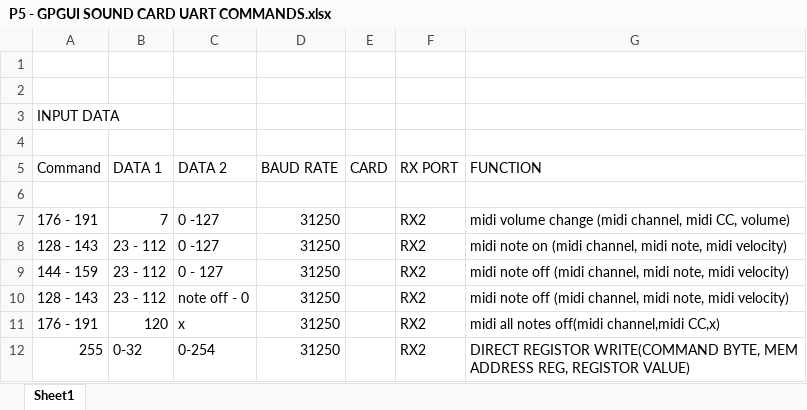
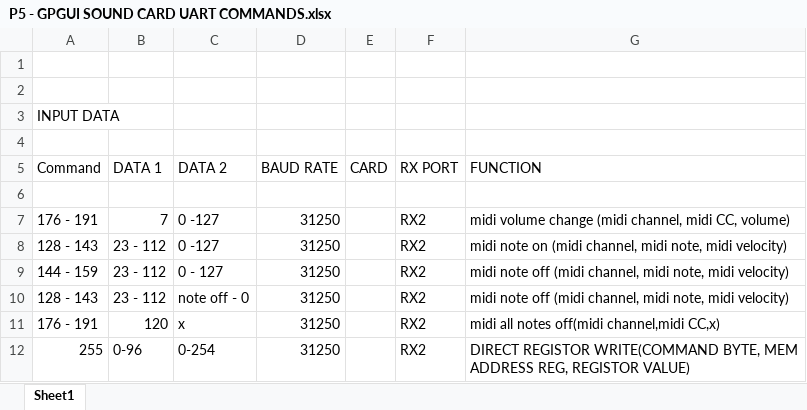
Before and after one commit to dion2619/GPGUI-MANUAL, an Excel workbook: P5 - GPGUI SOUND CARD UART COMMANDS.xlsx, sheet Sheet1, drawn as a sheet; values as stored, in another font and other column widths than the file's, no borders; charts and pictures and table styles not drawn; the diff names each change by its address in the sheet, - before the commit and + after, or states it on an @@ line.

```diff
--- a/P5 - GPGUI SOUND CARD UART COMMANDS.xlsx (sheet Sheet1)
+++ b/P5 - GPGUI SOUND CARD UART COMMANDS.xlsx (sheet Sheet1)
-B12 (DATA 1): 0-32
+B12 (DATA 1): 0-96
```
Also changed, not shown: 14 other files.
